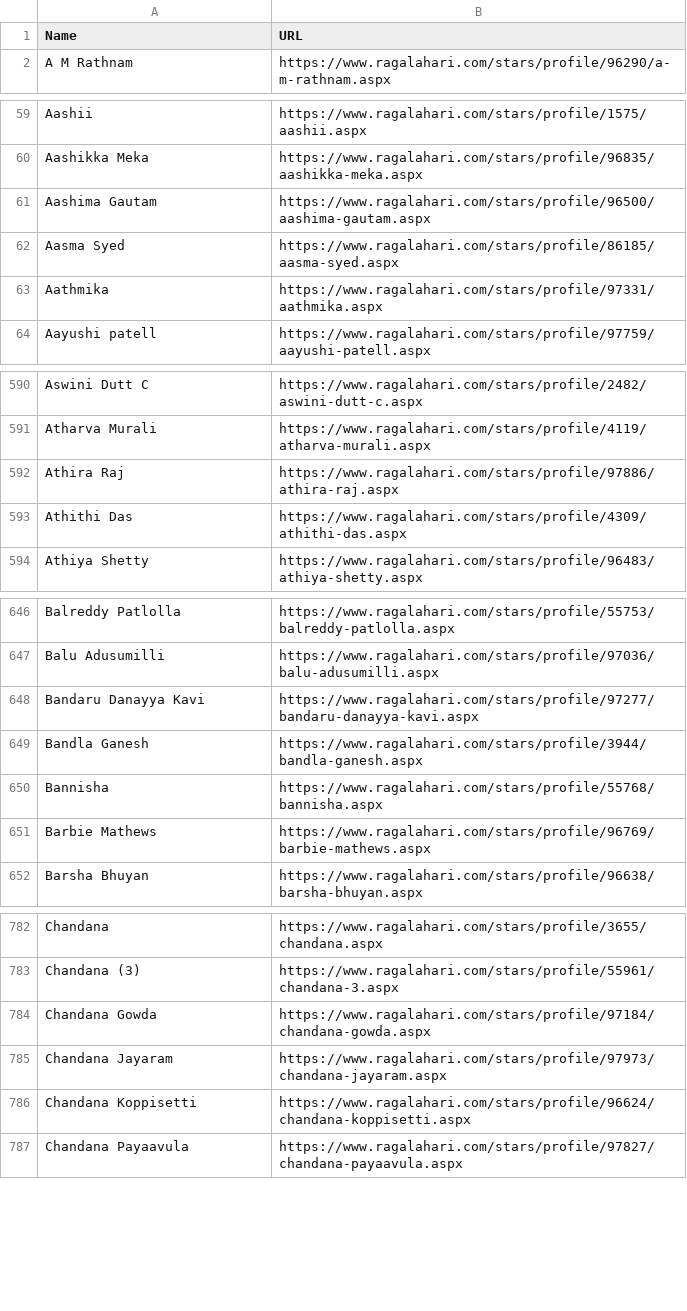
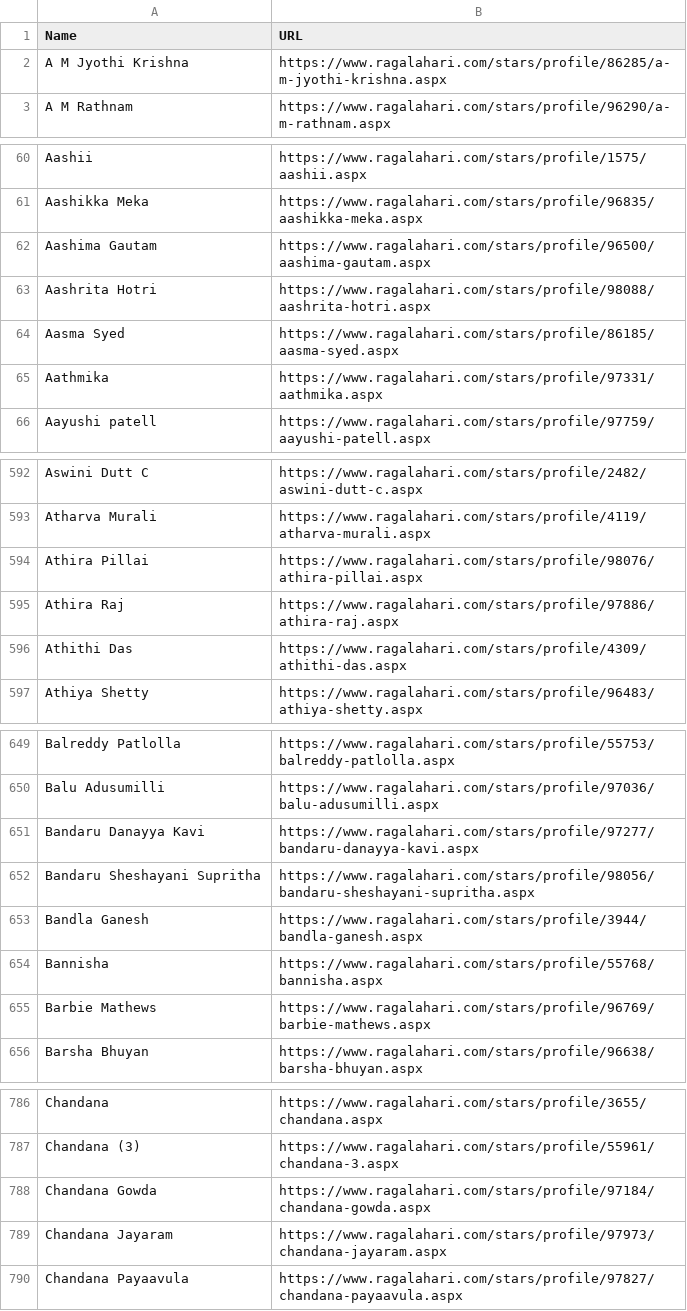
Before and after one commit to DevSon1024/ragadl-app, a CSV file: assets/data/Fetched_StarZone_Data.csv, drawn as a sheet; only a part is shown, gaps mark what is left out; the diff covers the shown part only.

```diff
--- a/assets/data/Fetched_StarZone_Data.csv
+++ b/assets/data/Fetched_StarZone_Data.csv
@@ -1,2 +1,3 @@
 Name,URL
+A M Jyothi Krishna,https://www.ragalahari.com/stars/profile/86285/a-m-jyothi-krishna.aspx
 A M Rathnam,https://www.ragalahari.com/stars/profile/96290/a-m-rathnam.aspx
@@ -61,2 +62,3 @@ Aashikka Meka,https://www.ragalahari.com/stars/profile/96835/aashikka-meka.aspx
 Aashima Gautam,https://www.ragalahari.com/stars/profile/96500/aashima-gautam.aspx
+Aashrita Hotri,https://www.ragalahari.com/stars/profile/98088/aashrita-hotri.aspx
 Aasma Syed,https://www.ragalahari.com/stars/profile/86185/aasma-syed.aspx
@@ -591,2 +593,3 @@ Aswini Dutt C,https://www.ragalahari.com/stars/profile/2482/aswini-dutt-c.aspx
 Atharva Murali,https://www.ragalahari.com/stars/profile/4119/atharva-murali.aspx
+Athira Pillai,https://www.ragalahari.com/stars/profile/98076/athira-pillai.aspx
 Athira Raj,https://www.ragalahari.com/stars/profile/97886/athira-raj.aspx
@@ -648,2 +651,3 @@ Balu Adusumilli,https://www.ragalahari.com/stars/profile/97036/balu-adusumilli.a
 Bandaru Danayya Kavi,https://www.ragalahari.com/stars/profile/97277/bandaru-danayya-kavi.aspx
+Bandaru Sheshayani Supritha,https://www.ragalahari.com/stars/profile/98056/bandaru-sheshayani-supritha.aspx
 Bandla Ganesh,https://www.ragalahari.com/stars/profile/3944/bandla-ganesh.aspx
@@ -785,3 +789,2 @@ Chandana Gowda,https://www.ragalahari.com/stars/profile/97184/chandana-gowda.asp
 Chandana Jayaram,https://www.ragalahari.com/stars/profile/97973/chandana-jayaram.aspx
-Chandana Koppisetti,https://www.ragalahari.com/stars/profile/96624/chandana-koppisetti.aspx
 Chandana Payaavula,https://www.ragalahari.com/stars/profile/97827/chandana-payaavula.aspx
```
Also changed, not shown: 26 added rows and 1 removed row elsewhere in this file, 4 other files.
